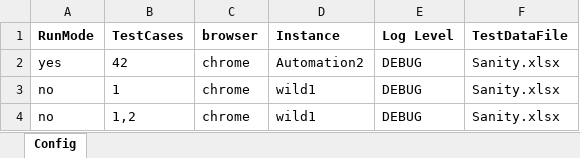
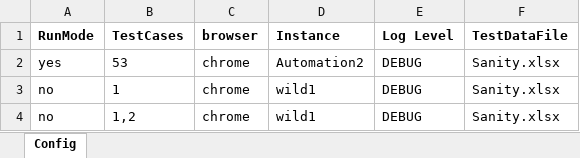
Before and after one commit to sandeepdoddi14/yetendra, an Excel workbook: leave/src/main/resources/Config.xlsx, sheet Config, drawn as a sheet; values as stored, in another font and other column widths than the file's, no borders; the diff names each change by its address in the sheet, - before the commit and + after, or states it on an @@ line.

```diff
--- a/leave/src/main/resources/Config.xlsx (sheet Config)
+++ b/leave/src/main/resources/Config.xlsx (sheet Config)
-B2 (TestCases): 42
+B2 (TestCases): 53
```
Also changed, not shown: 2 other files.
